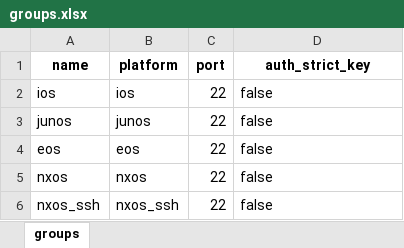
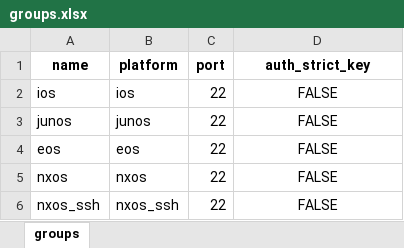
Before and after one commit to writememe/motherstarter, an Excel workbook: motherstarter/outputs/xlsx/groups.xlsx, sheet groups, drawn as a sheet; values as stored, in another font and other column widths than the file's, no borders; the diff names each change by its address in the sheet, - before the commit and + after, or states it on an @@ line.

```diff
--- a/motherstarter/outputs/xlsx/groups.xlsx (sheet groups)
+++ b/motherstarter/outputs/xlsx/groups.xlsx (sheet groups)
-D2:D6 (auth_strict_key): false
+D2:D6 (auth_strict_key): FALSE
-D2:D6 alignment: left
+D2:D6 alignment: center
```
Also changed, not shown: motherstarter/outputs/xlsx/inventory.xlsx, 16 other files.
